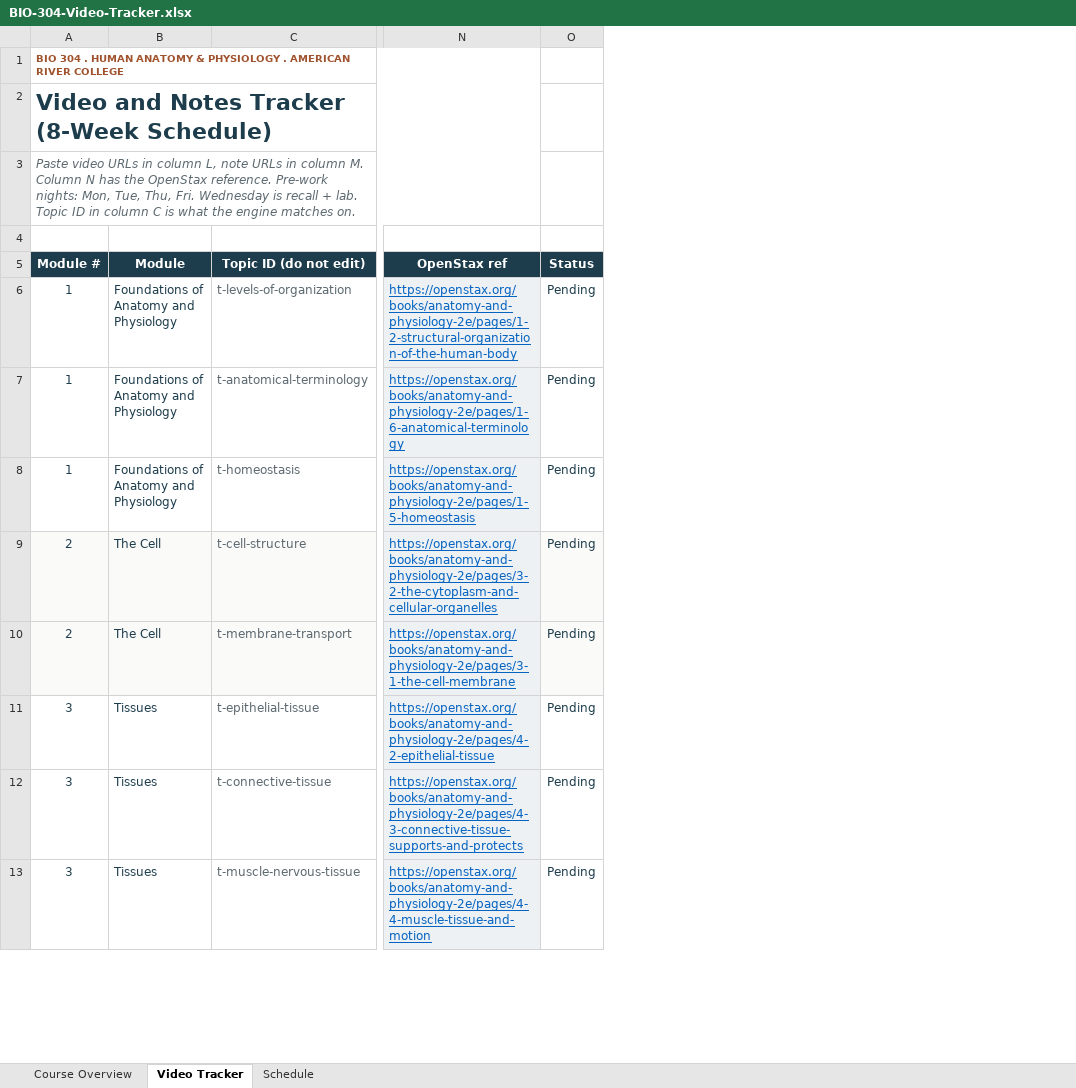
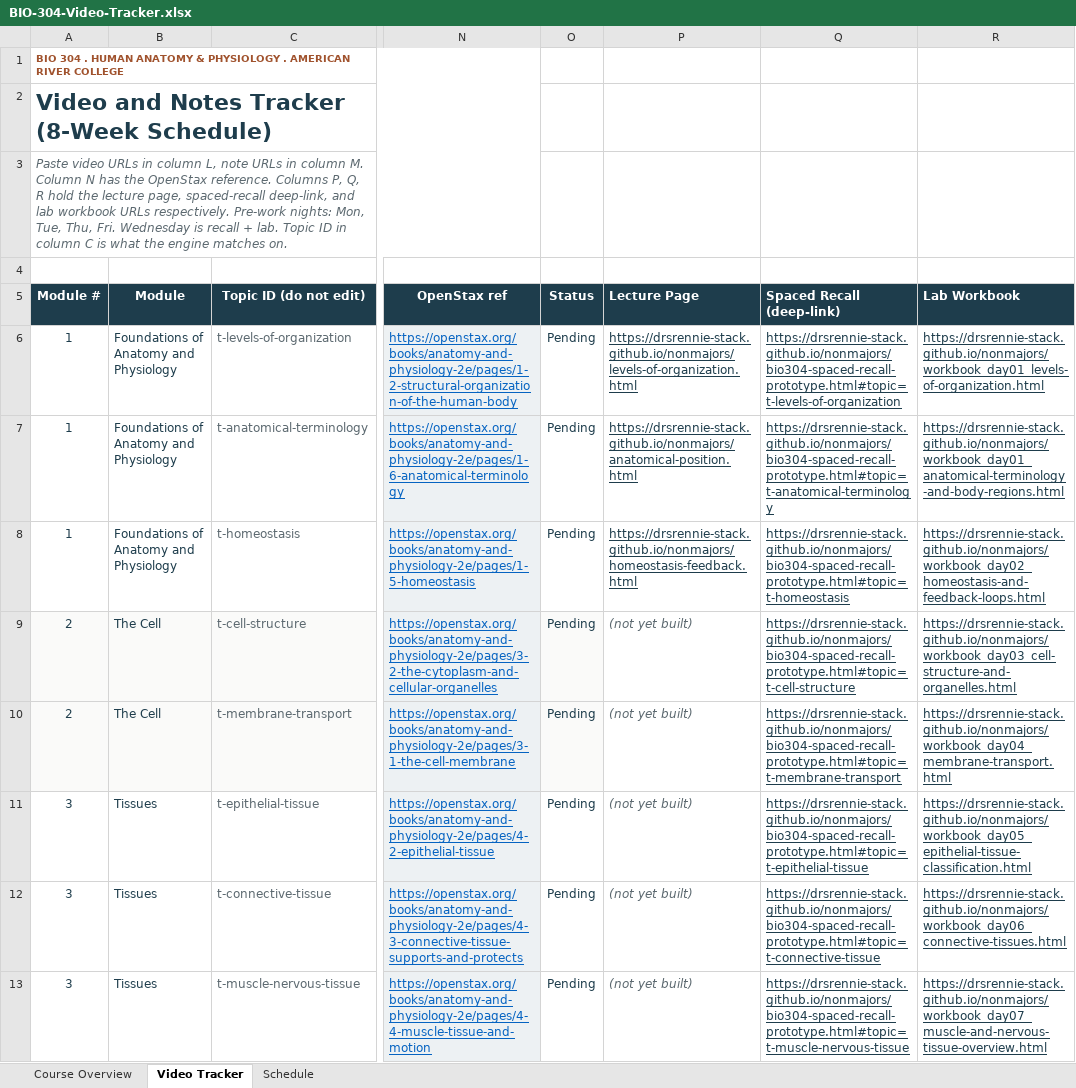
Before and after one commit to drsrennie-stack/nonmajors, an Excel workbook: BIO-304-Video-Tracker.xlsx, sheet Video Tracker, drawn as a sheet; only a part is shown, gaps mark what is left out; values as stored, in another font and other column widths than the file's, no borders; the diff names each change by its address in the sheet, - before the commit and + after, or states it on an @@ line.

Commit message:
Enrich BIO 304 Video Tracker with per-topic URLs
Added three columns to the Video Tracker sheet:
  P. Lecture Page         - the per-topic one-pager (or '(not yet built)')
  Q. Spaced Recall        - deep-link to that topic's cards
  R. Lab Workbook         - the printable workbook

All cells are hyperlinks. As Scrubs records each video and pastes the YouTube
URL into column L, the tracker becomes a single source of truth showing every
working surface tied to that topic.

_enrich_video_tracker.py committed so future regeneration is reproducible.

```diff
--- a/BIO-304-Video-Tracker.xlsx (sheet Video Tracker)
+++ b/BIO-304-Video-Tracker.xlsx (sheet Video Tracker)
+column P (Lecture Page), rows 6-13: https://drsrennie-stack.github.io/nonmajors/levels-of-organization.html | https://drsrennie-stack.github.io/nonmajors/anatomical-position.html | https://drsrennie-stack.github.io/nonmajors/homeostasis-feedback.html | (not yet built) | (not yet built) | (not yet built) | (not yet built) | (not yet built)
+column Q (Spaced Recall (deep-link)), rows 6-13: https://drsrennie-stack.github.io/nonmajors/bio304-spaced-recall-prototype.html#topic=t-levels-of-organization | https://drsrennie-stack.github.io/nonmajors/bio304-spaced-recall-prototype.html#topic=t-anatomical-terminology | https://drsrennie-stack.github.io/nonmajors/bio304-spaced-recall-prototype.html#topic=t-homeostasis | https://drsrennie-stack.github.io/nonmajors/bio304-spaced-recall-prototype.html#topic=t-cell-structure | https://drsrennie-stack.github.io/nonmajors/bio304-spaced-recall-prototype.html#topic=t-membrane-transport | https://drsrennie-stack.github.io/nonmajors/bio304-spaced-recall-prototype.html#topic=t-epithelial-tissue | https://drsrennie-stack.github.io/nonmajors/bio304-spaced-recall-prototype.html#topic=t-connective-tissue | https://drsrennie-stack.github.io/nonmajors/bio304-spaced-recall-prototype.html#topic=t-muscle-nervous-tissue
+column R (Lab Workbook), rows 6-13: https://drsrennie-stack.github.io/nonmajors/workbook_day01_levels-of-organization.html | https://drsrennie-stack.github.io/nonmajors/workbook_day01_anatomical-terminology-and-body-regions.html | https://drsrennie-stack.github.io/nonmajors/workbook_day02_homeostasis-and-feedback-loops.html | https://drsrennie-stack.github.io/nonmajors/workbook_day03_cell-structure-and-organelles.html | https://drsrennie-stack.github.io/nonmajors/workbook_day04_membrane-transport.html | https://drsrennie-stack.github.io/nonmajors/workbook_day05_epithelial-tissue-classification.html | https://drsrennie-stack.github.io/nonmajors/workbook_day06_connective-tissues.html | https://drsrennie-stack.github.io/nonmajors/workbook_day07_muscle-and-nervous-tissue-overview.html
-A3 (Module #): …OpenStax reference. Pre-work nights:…
+A3 (Module #): …OpenStax reference. Columns P, Q, R hold the lecture page, spaced-recall deep-link, and lab workbook URLs respectively. Pre-work nights:…
```
Also changed, not shown: 1 other file.
